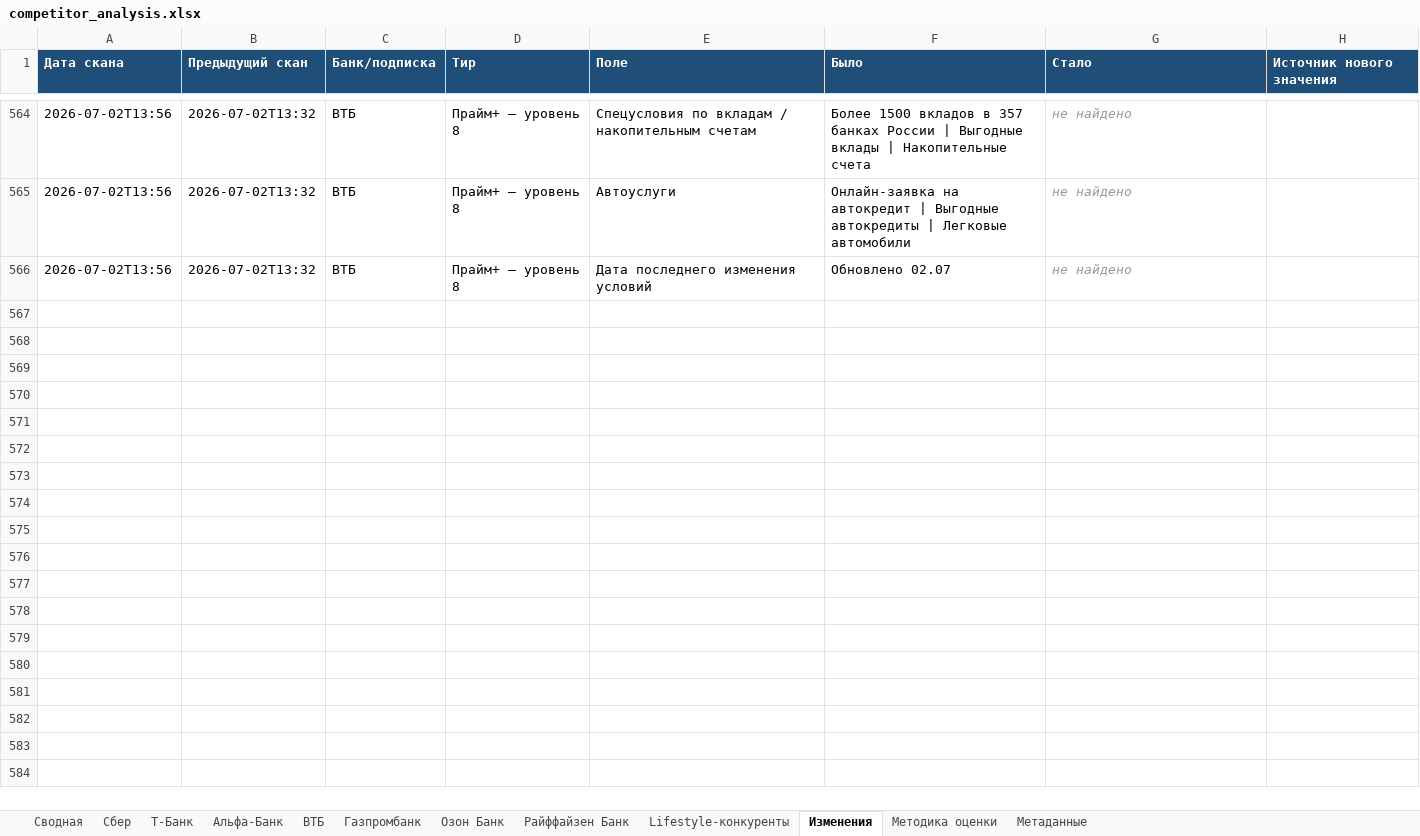
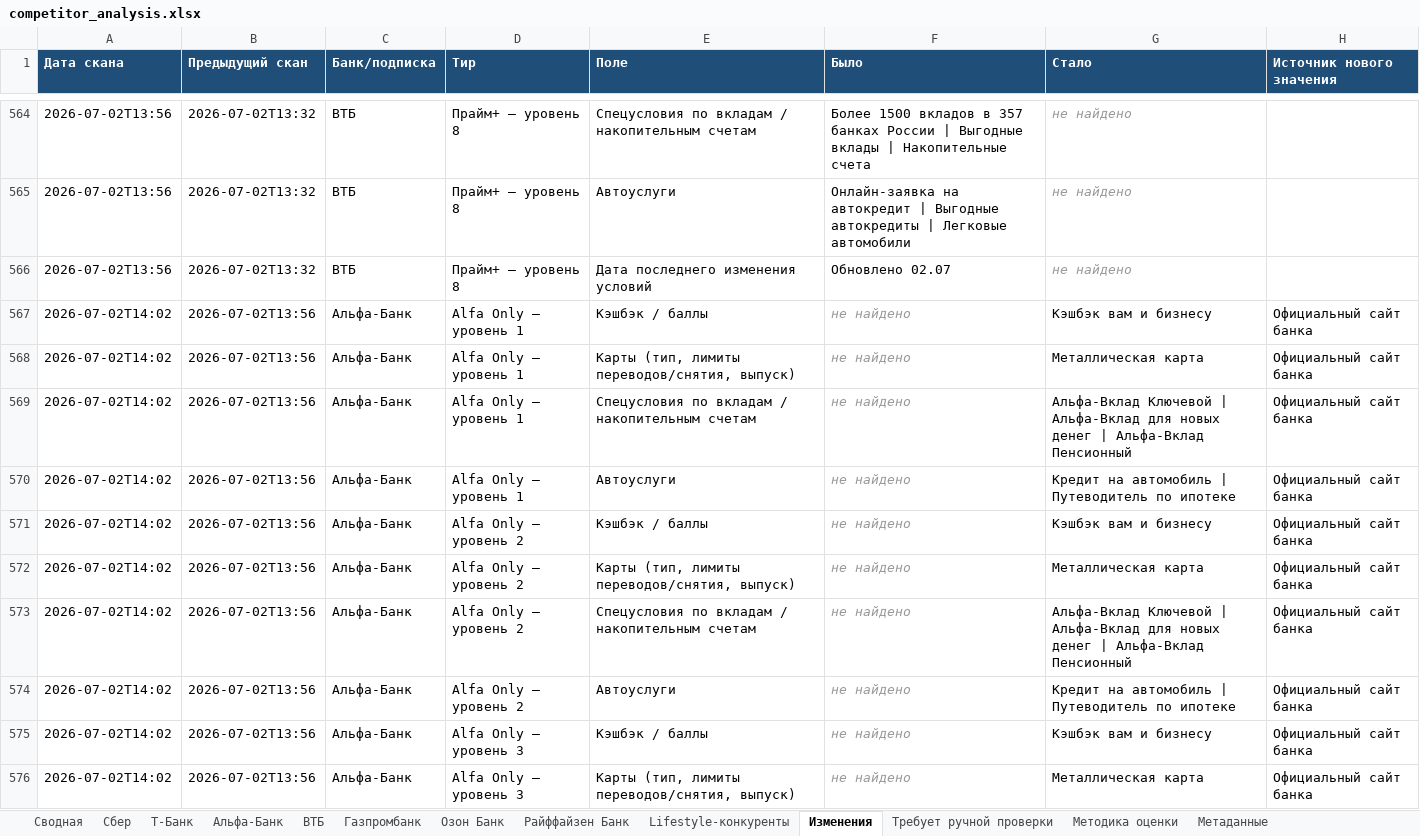
Before and after one commit to Ilya-Shmarov/bank_analyst, an Excel workbook: output/competitor_analysis.xlsx, sheet Изменения, drawn as a sheet; only a part is shown, gaps mark what is left out; values as stored, in another font and other column widths than the file's, no borders; the diff covers the shown part only; the diff names each change by its address in the sheet, - before the commit and + after, or states it on an @@ line.

```diff
--- a/output/competitor_analysis.xlsx (sheet Изменения)
+++ b/output/competitor_analysis.xlsx (sheet Изменения)
+sheet tab: Требует ручной проверки
+row 567: 2026-07-02T14:02 | 2026-07-02T13:56 | Альфа-Банк | Alfa Only — уровень 1 | Кэшбэк / баллы | не найдено | Кэшбэк вам и бизнесу | Официальный сайт банка
+row 568: 2026-07-02T14:02 | 2026-07-02T13:56 | Альфа-Банк | Alfa Only — уровень 1 | Карты (тип, лимиты переводов/снятия, выпуск) | не найдено | Металлическая карта | Официальный сайт банка
+row 569: 2026-07-02T14:02 | 2026-07-02T13:56 | Альфа-Банк | Alfa Only — уровень 1 | Спецусловия по вкладам / накопительным счетам | не найдено | Альфа‑Вклад Ключевой | Альфа‑Вклад для новых денег | Альфа‑Вклад Пенсионный | Официальный сайт банка
+row 570: 2026-07-02T14:02 | 2026-07-02T13:56 | Альфа-Банк | Alfa Only — уровень 1 | Автоуслуги | не найдено | Кредит на автомобиль | Путеводитель по ипотеке | Официальный сайт банка
+row 571: 2026-07-02T14:02 | 2026-07-02T13:56 | Альфа-Банк | Alfa Only — уровень 2 | Кэшбэк / баллы | не найдено | Кэшбэк вам и бизнесу | Официальный сайт банка
+row 572: 2026-07-02T14:02 | 2026-07-02T13:56 | Альфа-Банк | Alfa Only — уровень 2 | Карты (тип, лимиты переводов/снятия, выпуск) | не найдено | Металлическая карта | Официальный сайт банка
+row 573: 2026-07-02T14:02 | 2026-07-02T13:56 | Альфа-Банк | Alfa Only — уровень 2 | Спецусловия по вкладам / накопительным счетам | не найдено | Альфа‑Вклад Ключевой | Альфа‑Вклад для новых денег | Альфа‑Вклад Пенсионный | Официальный сайт банка
+row 574: 2026-07-02T14:02 | 2026-07-02T13:56 | Альфа-Банк | Alfa Only — уровень 2 | Автоуслуги | не найдено | Кредит на автомобиль | Путеводитель по ипотеке | Официальный сайт банка
+row 575: 2026-07-02T14:02 | 2026-07-02T13:56 | Альфа-Банк | Alfa Only — уровень 3 | Кэшбэк / баллы | не найдено | Кэшбэк вам и бизнесу | Официальный сайт банка
+row 576: 2026-07-02T14:02 | 2026-07-02T13:56 | Альфа-Банк | Alfa Only — уровень 3 | Карты (тип, лимиты переводов/снятия, выпуск) | не найдено | Металлическая карта | Официальный сайт банка
```
Also changed, not shown: 199 added rows elsewhere in this sheet, sheet Методика оценки, sheet Сводная, sheet Метаданные, sheet ВТБ, sheet Т-Банк, sheet Альфа-Банк, 5 more sheets, 7 other files.
